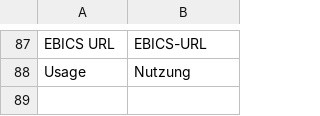
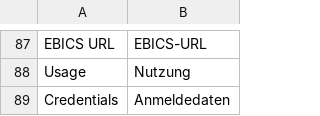
Before and after one commit to ggraza/banking, a CSV file: banking/translations/de.csv, drawn as a sheet; only a part is shown, gaps mark what is left out.

```diff
--- a/banking/translations/de.csv
+++ b/banking/translations/de.csv
@@ -88 +88,2 @@ EBICS URL,EBICS-URL,
 Usage,Nutzung,
+Credentials,Anmeldedaten,
```
Also changed, not shown: 1 other file.
